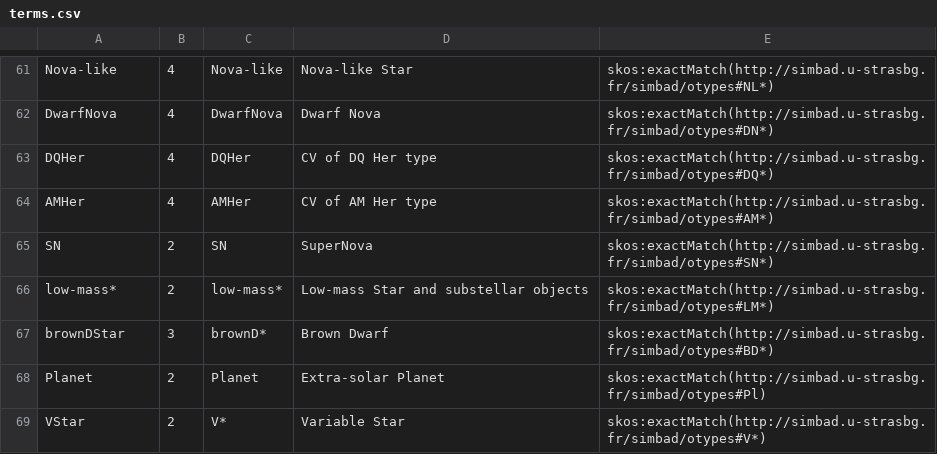
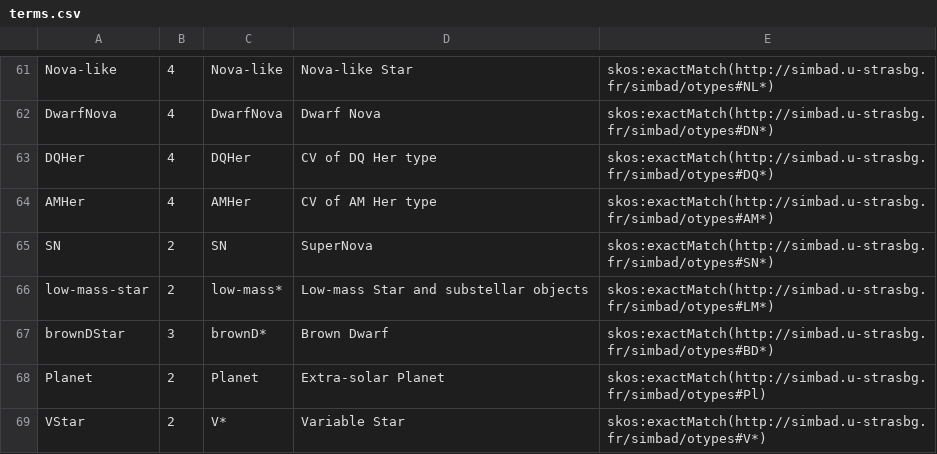
Before and after one commit to ivoa-std/Vocabularies, a CSV file: object-type/terms.csv, drawn as a sheet; only a part is shown, gaps mark what is left out; the diff covers the shown part only.

Commit message:
vocabulary maintenance: adding object-type, adding a facility for "hiding" (i.e., not putting them into the repo index) vocabularies.

```diff
--- a/object-type/terms.csv
+++ b/object-type/terms.csv
@@ -65,3 +65,3 @@ AMHer;4;AMHer;CV of AM Her type;skos:exactMatch(http://simbad.u-strasbg.fr/simba
 SN;2;SN;SuperNova;skos:exactMatch(http://simbad.u-strasbg.fr/simbad/otypes#SN*)
-low-mass*;2;low-mass*;Low-mass Star and substellar objects;skos:exactMatch(http://simbad.u-strasbg.fr/simbad/otypes#LM*)
+low-mass-star;2;low-mass*;Low-mass Star and substellar objects;skos:exactMatch(http://simbad.u-strasbg.fr/simbad/otypes#LM*)
 brownDStar;3;brownD*;Brown Dwarf;skos:exactMatch(http://simbad.u-strasbg.fr/simbad/otypes#BD*)
```
Also changed, not shown: 10 edited cells elsewhere in this file, 2 other files.
